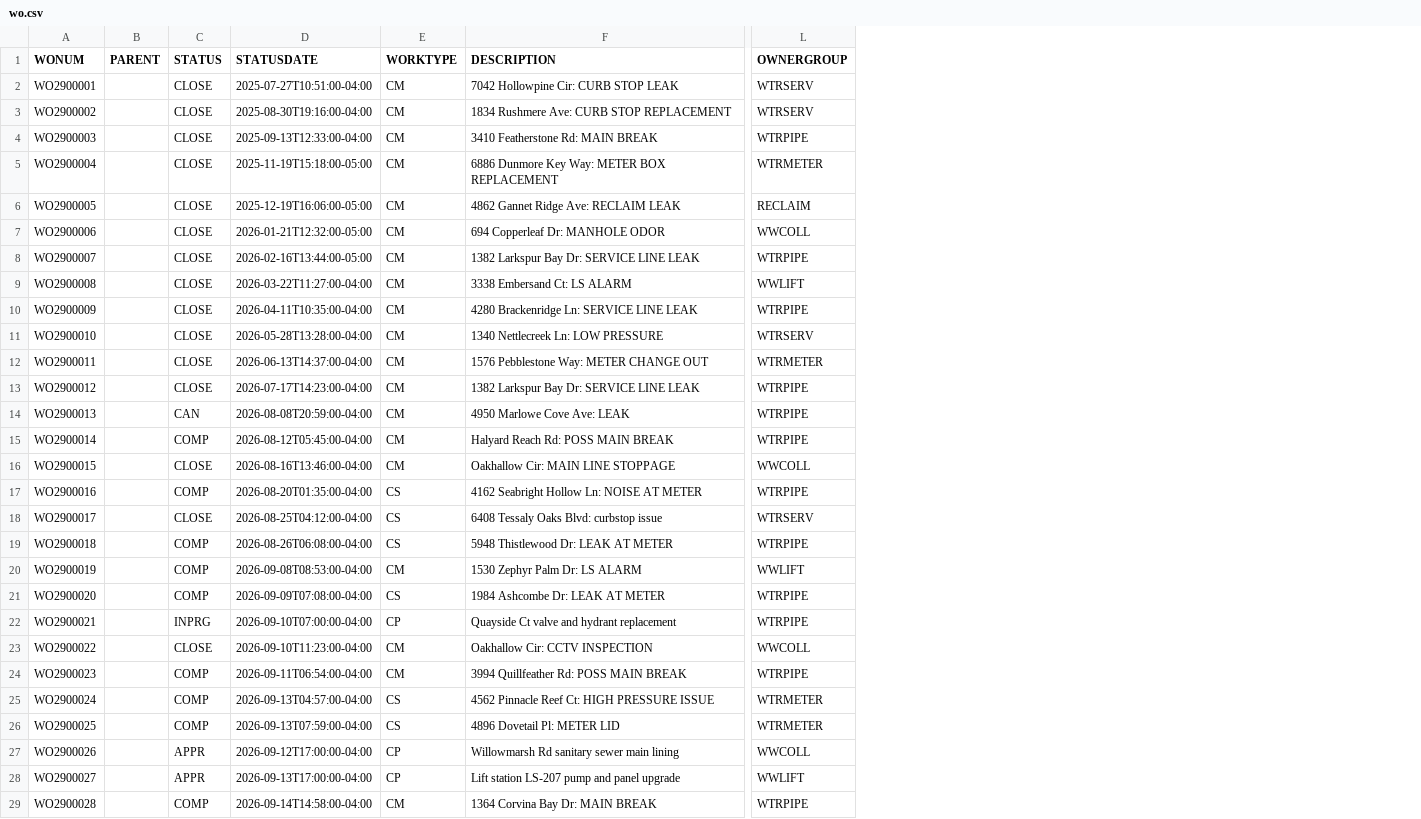
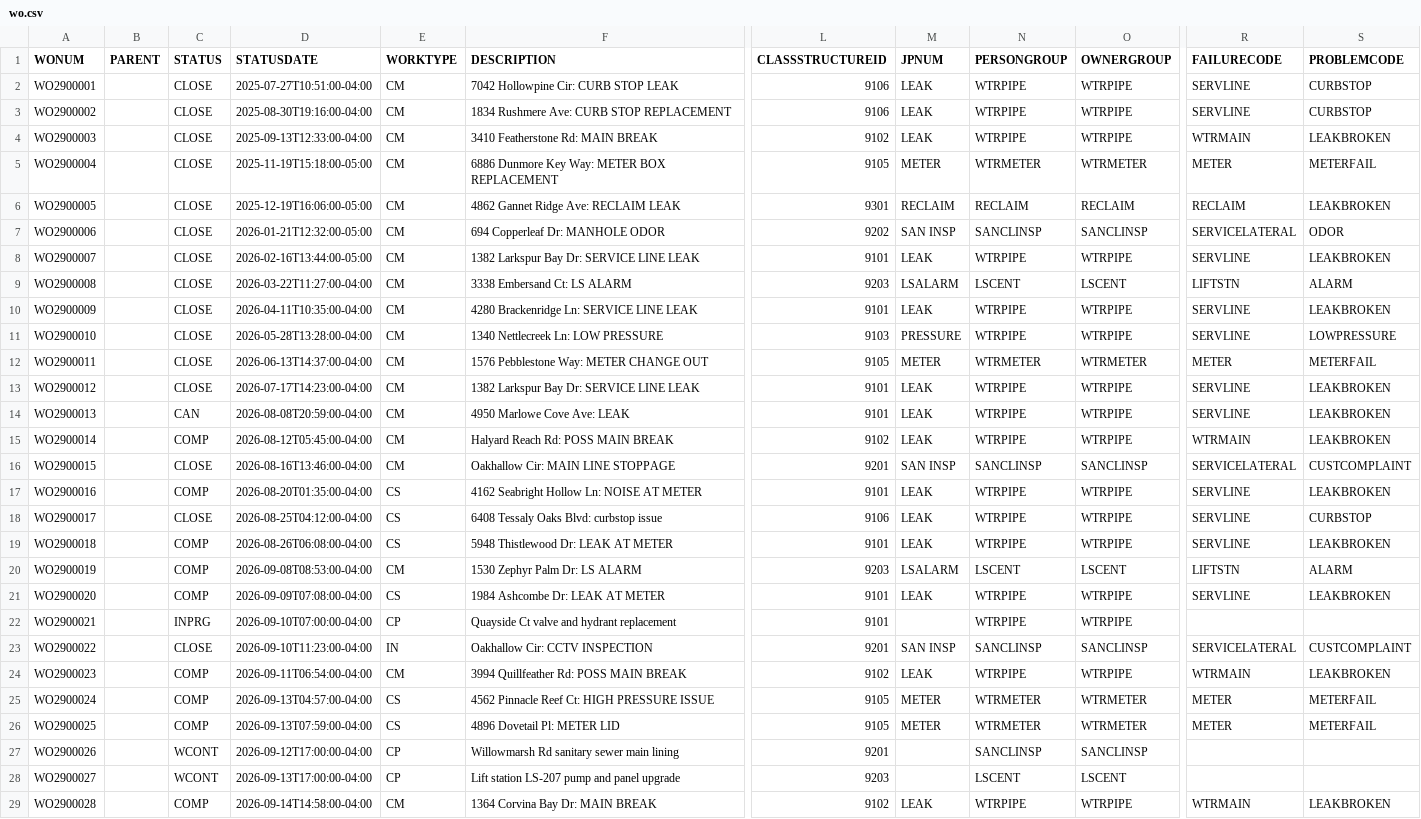
Before and after one commit to unclethien/QAlert-Maximo-Sarasota-County, a CSV file: data/maximo/wo.csv, drawn as a sheet; only a part is shown, gaps mark what is left out; addresses are those after the commit; the diff covers the shown part only; the diff names each change by its address in the sheet, - before the commit and + after, or states it on an @@ line.

Commit message:
feat(dataset): route work through job plans and use County statuses
Service requests now arrive with no team, matching how Sarasota routes
work: a planner applies a job plan on the work order, which sets the team,
supervisor and lead. Work orders gain job plan, team, supervisor, lead,
classification, and failure and problem codes. The answer key records the
right team for 59 of 60 requests; the drainage request belongs to Public
Works.

Statuses and work types follow the County's values, and the one phone
request with no recorded employee now follows up with the Contact Center.

```diff
--- a/data/maximo/wo.csv
+++ b/data/maximo/wo.csv
+column L (CLASSSTRUCTUREID), rows 2-29: 9106 | 9106 | 9102 | 9105 | 9301 | 9202 | 9101 | 9203 | 9101 | 9103 | 9105 | 9101 | 9101 | 9102 | 9201 | 9101 | 9106 | 9101 | 9203 | 9101 | 9101 | 9201 | 9102 | 9105 | 9105 | 9201 | 9203 | 9102
+column M (JPNUM), rows 2-29: LEAK | LEAK | LEAK | METER | RECLAIM | SAN INSP | LEAK | LSALARM | LEAK | PRESSURE | METER | LEAK | LEAK | LEAK | SAN INSP | LEAK | LEAK | LEAK | LSALARM | LEAK |  | SAN INSP | LEAK | METER | METER |  |  | LEAK
+column N (PERSONGROUP), rows 2-29: WTRPIPE | WTRPIPE | WTRPIPE | WTRMETER | RECLAIM | SANCLINSP | WTRPIPE | LSCENT | WTRPIPE | WTRPIPE | WTRMETER | WTRPIPE | WTRPIPE | WTRPIPE | SANCLINSP | WTRPIPE | WTRPIPE | WTRPIPE | LSCENT | WTRPIPE | WTRPIPE | SANCLINSP | WTRPIPE | WTRMETER | WTRMETER | SANCLINSP | LSCENT | WTRPIPE
+column R (FAILURECODE), rows 2-29: SERVLINE | SERVLINE | WTRMAIN | METER | RECLAIM | SERVICELATERAL | SERVLINE | LIFTSTN | SERVLINE | SERVLINE | METER | SERVLINE | SERVLINE | WTRMAIN | SERVICELATERAL | SERVLINE | SERVLINE | SERVLINE | LIFTSTN | SERVLINE |  | SERVICELATERAL | WTRMAIN | METER | METER |  |  | WTRMAIN
+column S (PROBLEMCODE), rows 2-29: CURBSTOP | CURBSTOP | LEAKBROKEN | METERFAIL | LEAKBROKEN | ODOR | LEAKBROKEN | ALARM | LEAKBROKEN | LOWPRESSURE | METERFAIL | LEAKBROKEN | LEAKBROKEN | LEAKBROKEN | CUSTCOMPLAINT | LEAKBROKEN | CURBSTOP | LEAKBROKEN | ALARM | LEAKBROKEN |  | CUSTCOMPLAINT | LEAKBROKEN | METERFAIL | METERFAIL |  |  | LEAKBROKEN
-O2:O3 (OWNERGROUP): WTRSERV
+O2:O3 (OWNERGROUP): WTRPIPE
-O7 (OWNERGROUP): WWCOLL
+O7 (OWNERGROUP): SANCLINSP
-O9 (OWNERGROUP): WWLIFT
+O9 (OWNERGROUP): LSCENT
-O11 (OWNERGROUP): WTRSERV
+O11 (OWNERGROUP): WTRPIPE
-O16 (OWNERGROUP): WWCOLL
+O16 (OWNERGROUP): SANCLINSP
-O18 (OWNERGROUP): WTRSERV
+O18 (OWNERGROUP): WTRPIPE
-O20 (OWNERGROUP): WWLIFT
+O20 (OWNERGROUP): LSCENT
-E23 (WORKTYPE): CM
+E23 (WORKTYPE): IN
-O23 (OWNERGROUP): WWCOLL
+O23 (OWNERGROUP): SANCLINSP
-C27:C28 (STATUS): APPR
+C27:C28 (STATUS): WCONT
-O27 (OWNERGROUP): WWCOLL
+O27 (OWNERGROUP): SANCLINSP
-O28 (OWNERGROUP): WWLIFT
+O28 (OWNERGROUP): LSCENT
```
Also changed, not shown: 16 edited cells elsewhere in this file, data/answer-key.csv, data/maximo/sr.csv, 7 other files.
